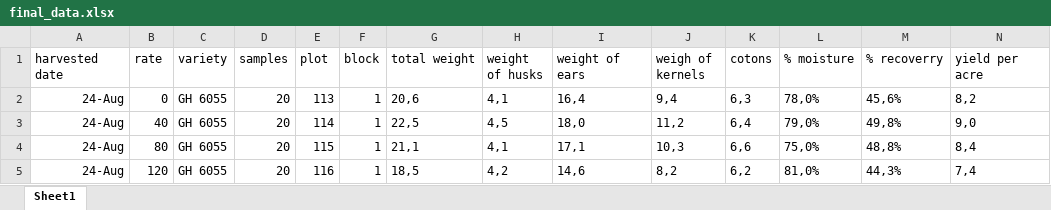
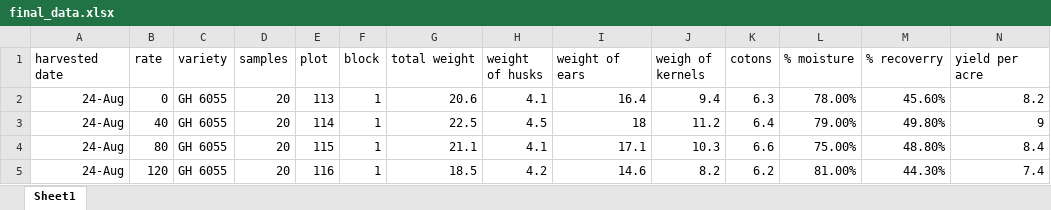
Before and after one commit to PLNT-434-McGill-University/nortera_foods, an Excel workbook: final_data.xlsx, sheet Sheet1, drawn as a sheet; only a part is shown; values as stored, in another font and other column widths than the file's, no borders; the diff covers the shown part only; the diff names each change by its address in the sheet, - before the commit and + after, or states it on an @@ line.

```diff
--- a/final_data.xlsx (sheet Sheet1)
+++ b/final_data.xlsx (sheet Sheet1)
-G2 (total weight): 20,6
+G2 (total weight): 20.6
-H2 (weight of husks): 4,1
+H2 (weight of husks): 4.1
-I2 (weight of ears): 16,4
+I2 (weight of ears): 16.4
-J2 (weigh of kernels): 9,4
+J2 (weigh of kernels): 9.4
-K2 (cotons): 6,3
+K2 (cotons): 6.3
-L2 (% moisture): 78,0%
+L2 (% moisture): 78.00%
-M2 (% recoverry): 45,6%
+M2 (% recoverry): 45.60%
-N2 (yield per acre): 8,2
+N2 (yield per acre): 8.2
-G3 (total weight): 22,5
+G3 (total weight): 22.5
-H3 (weight of husks): 4,5
+H3 (weight of husks): 4.5
-I3 (weight of ears): 18,0
+I3 (weight of ears): 18
-J3 (weigh of kernels): 11,2
+J3 (weigh of kernels): 11.2
-K3 (cotons): 6,4
+K3 (cotons): 6.4
-L3 (% moisture): 79,0%
+L3 (% moisture): 79.00%
-M3 (% recoverry): 49,8%
+M3 (% recoverry): 49.80%
-N3 (yield per acre): 9,0
+N3 (yield per acre): 9
-G4 (total weight): 21,1
+G4 (total weight): 21.1
-H4 (weight of husks): 4,1
+H4 (weight of husks): 4.1
-I4 (weight of ears): 17,1
+I4 (weight of ears): 17.1
-J4 (weigh of kernels): 10,3
+J4 (weigh of kernels): 10.3
-K4 (cotons): 6,6
+K4 (cotons): 6.6
-L4 (% moisture): 75,0%
+L4 (% moisture): 75.00%
-M4 (% recoverry): 48,8%
+M4 (% recoverry): 48.80%
-N4 (yield per acre): 8,4
+N4 (yield per acre): 8.4
-G5 (total weight): 18,5
+G5 (total weight): 18.5
-H5 (weight of husks): 4,2
+H5 (weight of husks): 4.2
-I5 (weight of ears): 14,6
+I5 (weight of ears): 14.6
-J5 (weigh of kernels): 8,2
+J5 (weigh of kernels): 8.2
-K5 (cotons): 6,2
+K5 (cotons): 6.2
-L5 (% moisture): 81,0%
+L5 (% moisture): 81.00%
-M5 (% recoverry): 44,3%
+M5 (% recoverry): 44.30%
-N5 (yield per acre): 7,4
+N5 (yield per acre): 7.4
```
Also changed, not shown: 232 edited cells elsewhere in this sheet, 4 other files.
